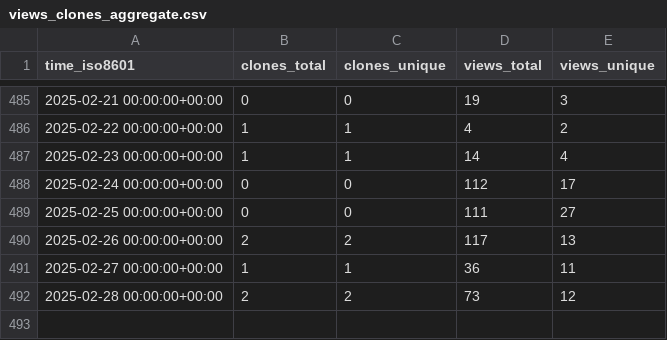
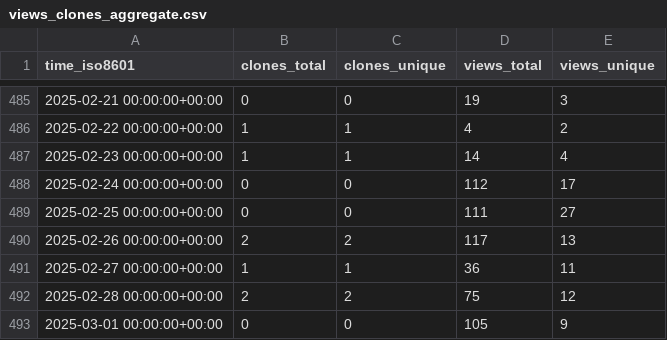
Before and after one commit to mcmarius/traffic-stats, a CSV file: mcmarius/poo/ghrs-data/views_clones_aggregate.csv, drawn as a sheet; only a part is shown, gaps mark what is left out.

```diff
--- a/mcmarius/poo/ghrs-data/views_clones_aggregate.csv
+++ b/mcmarius/poo/ghrs-data/views_clones_aggregate.csv
@@ -491,2 +491,3 @@ time_iso8601,clones_total,clones_unique,views_total,views_unique
 2025-02-27 00:00:00+00:00,1,1,36,11
-2025-02-28 00:00:00+00:00,2,2,73,12
+2025-02-28 00:00:00+00:00,2,2,75,12
+2025-03-01 00:00:00+00:00,0,0,105,9
```
Also changed, not shown: 1 other file.
